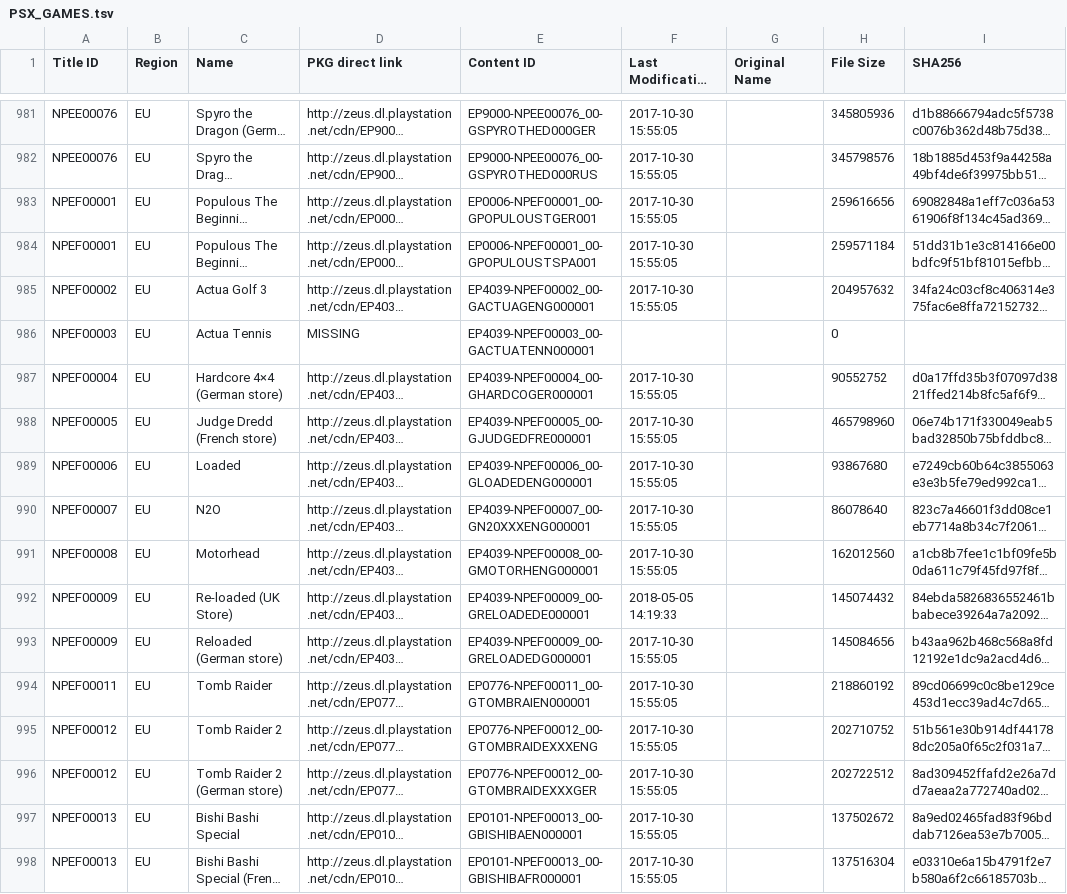
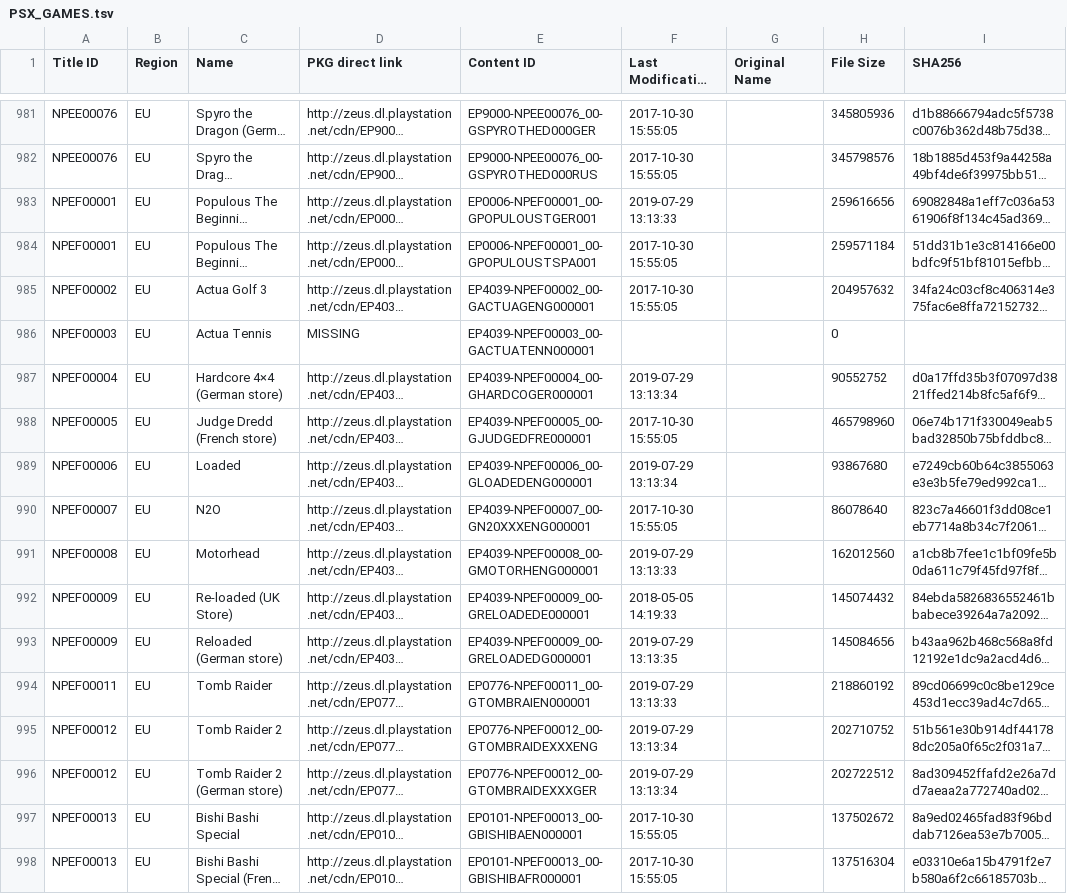
Before and after one commit to nulllpoint/NPS_Chinese_Version, a TSV file: PSX_GAMES.tsv, drawn as a sheet; only a part is shown, gaps mark what is left out; long unchanged cells end in …; the diff covers the shown part only; the diff names each change by its address in the sheet, - before the commit and + after, or states it on an @@ line.

```diff
--- a/PSX_GAMES.tsv
+++ b/PSX_GAMES.tsv
-F983 (Last Modification Date): 2017-10-30 15:55:05
+F983 (Last Modification Date): 2019-07-29 13:13:33
-F987 (Last Modification Date): 2017-10-30 15:55:05
+F987 (Last Modification Date): 2019-07-29 13:13:34
-F989 (Last Modification Date): 2017-10-30 15:55:05
+F989 (Last Modification Date): 2019-07-29 13:13:34
-F991 (Last Modification Date): 2017-10-30 15:55:05
+F991 (Last Modification Date): 2019-07-29 13:13:33
-F993 (Last Modification Date): 2017-10-30 15:55:05
+F993 (Last Modification Date): 2019-07-29 13:13:35
-F994 (Last Modification Date): 2017-10-30 15:55:05
+F994 (Last Modification Date): 2019-07-29 13:13:33
-F995:F996 (Last Modification Date): 2017-10-30 15:55:05
+F995:F996 (Last Modification Date): 2019-07-29 13:13:34
```
Also changed, not shown: 117 edited cells elsewhere in this file, PSP_DLCS.tsv, PSP_THEMES.tsv, 5 other files.
